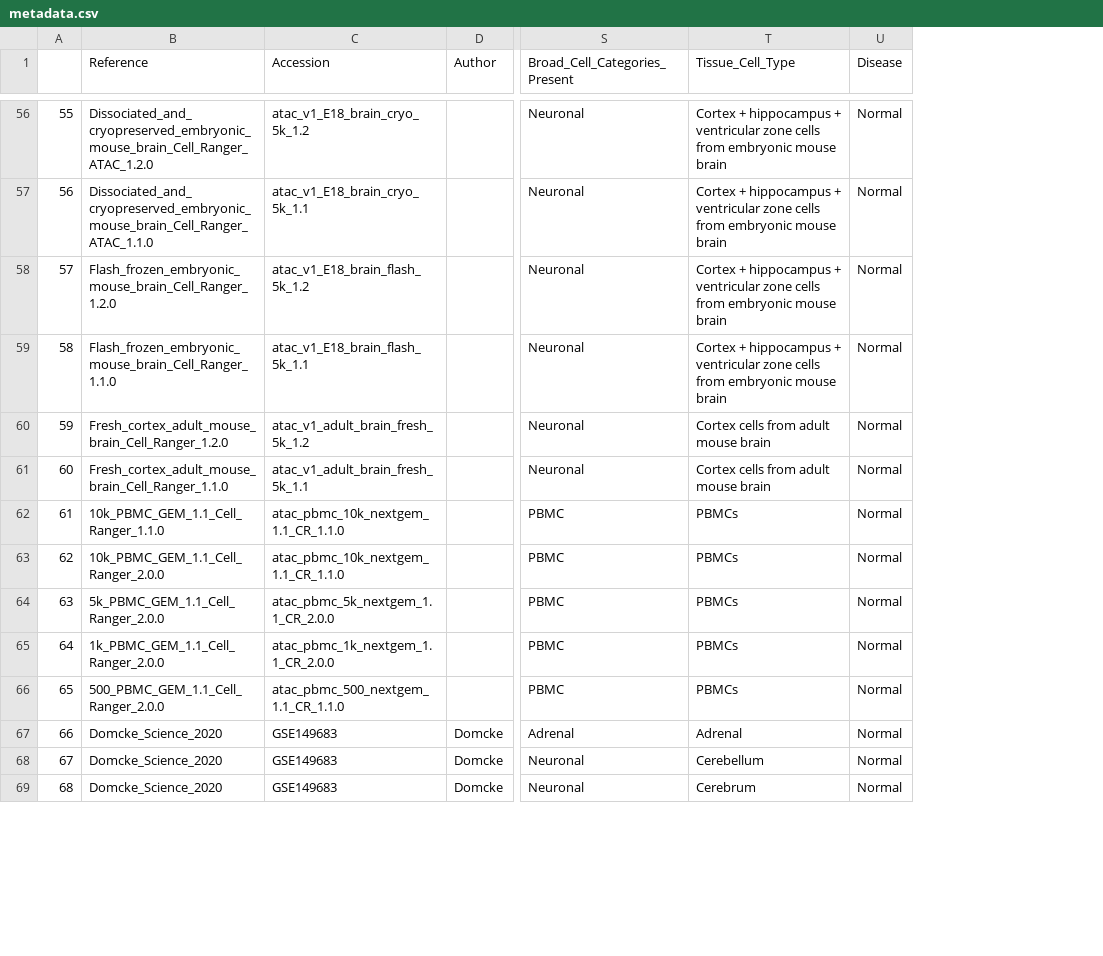
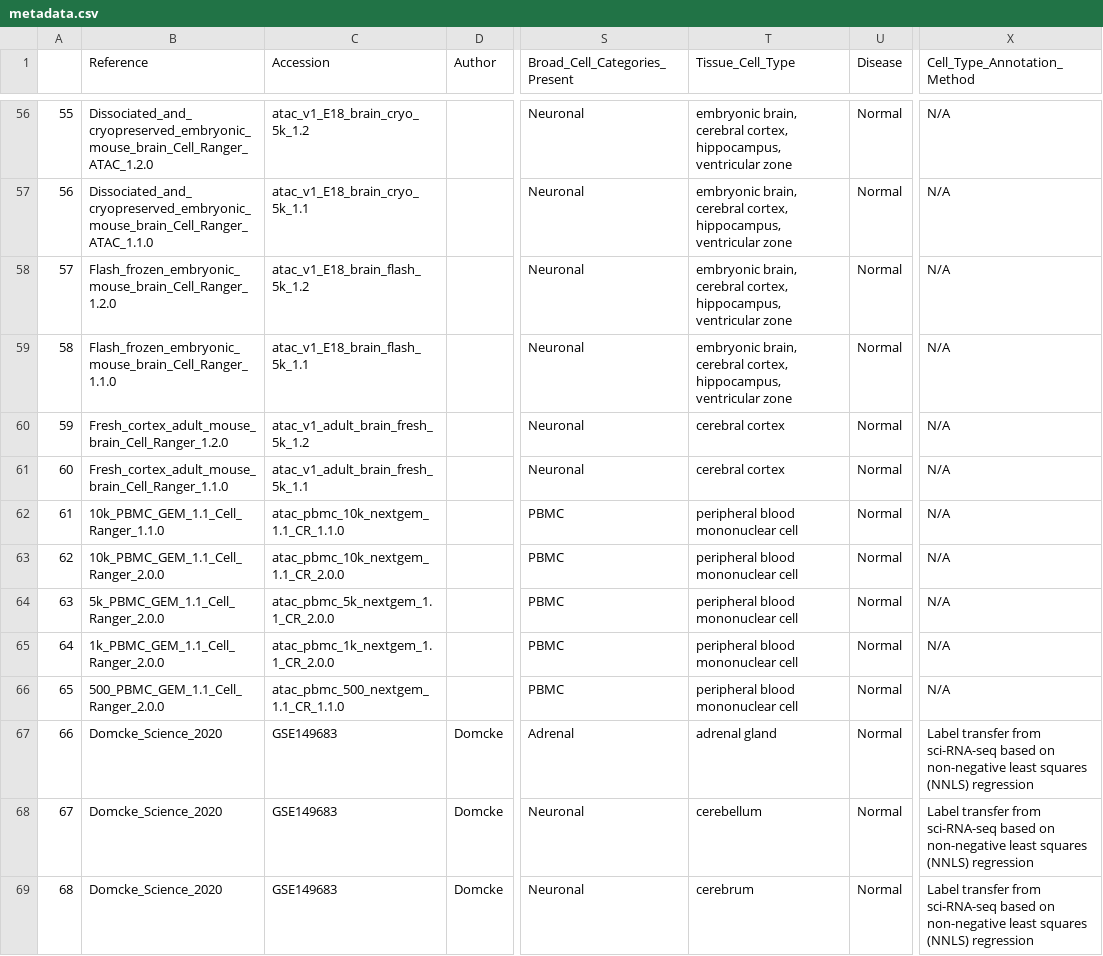
Before and after one commit to shooshtarilab/scATAC.Explorer, a CSV file: shinylive/metadata.csv, drawn as a sheet; only a part is shown, gaps mark what is left out; the diff covers the shown part only; the diff names each change by its address in the sheet, - before the commit and + after, or states it on an @@ line.

```diff
--- a/shinylive/metadata.csv
+++ b/shinylive/metadata.csv
+column X (Cell_Type_Annotation_Method), rows 56-69: N/A | N/A | N/A | N/A | N/A | N/A | N/A | N/A | N/A | N/A | N/A | Label transfer from sci-RNA-seq based on non-negative least squares (NNLS) regression | Label transfer from sci-RNA-seq based on non-negative least squares (NNLS) regression | Label transfer from sci-RNA-seq based on non-negative least squares (NNLS) regression
-T56:T59 (Tissue_Cell_Type): Cortex + hippocampus + ventricular zone cells from embryonic mouse brain
+T56:T59 (Tissue_Cell_Type): embryonic brain, cerebral cortex, hippocampus, ventricular zone
-T60:T61 (Tissue_Cell_Type): Cortex cells from adult mouse brain
+T60:T61 (Tissue_Cell_Type): cerebral cortex
-T62:T66 (Tissue_Cell_Type): PBMCs
+T62:T66 (Tissue_Cell_Type): peripheral blood mononuclear cell
-C63 (Accession): atac_pbmc_10k_nextgem_1.1_CR_1.1.0
+C63 (Accession): atac_pbmc_10k_nextgem_1.1_CR_2.0.0
-T67 (Tissue_Cell_Type): Adrenal
+T67 (Tissue_Cell_Type): adrenal gland
-T68 (Tissue_Cell_Type): Cerebellum
+T68 (Tissue_Cell_Type): cerebellum
-T69 (Tissue_Cell_Type): Cerebrum
+T69 (Tissue_Cell_Type): cerebrum
```
Also changed, not shown: 103 edited cells elsewhere in this file.
